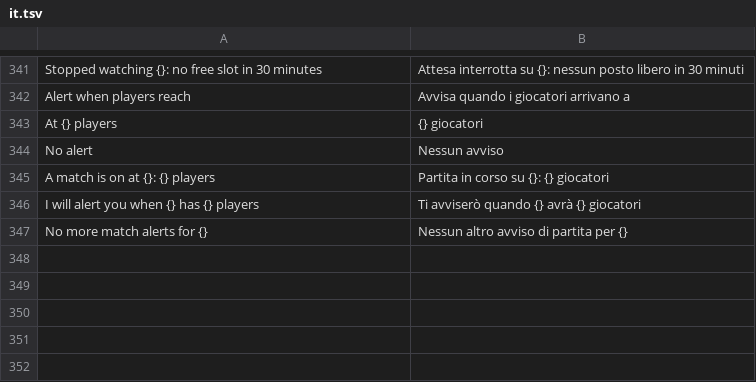
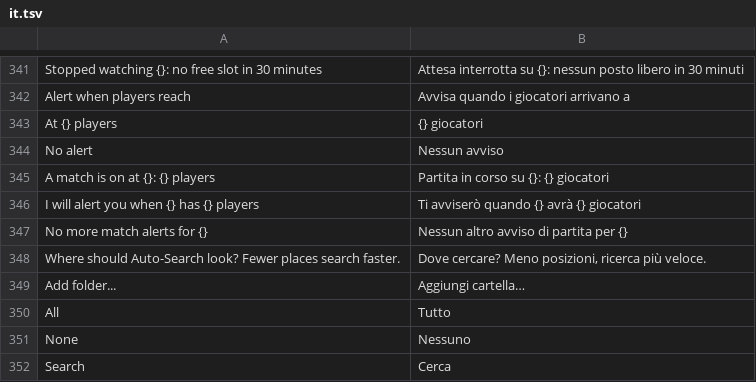
Before and after one commit to OpenGamePlus/OpenASE-Plus, a TSV file: rust/src/locales/it.tsv, drawn as a sheet; only a part is shown, gaps mark what is left out.

```diff
--- a/rust/src/locales/it.tsv
+++ b/rust/src/locales/it.tsv
@@ -347 +347,6 @@ I will alert you when {} has {} players	Ti avviserò quando {} avrà {} giocator
 No more match alerts for {}	Nessun altro avviso di partita per {}
+Where should Auto-Search look? Fewer places search faster.	Dove cercare? Meno posizioni, ricerca più veloce.
+Add folder...	Aggiungi cartella…
+All	Tutto
+None	Nessuno
+Search	Cerca
```
Also changed, not shown: rust/src/locales/de.tsv, rust/src/locales/es.tsv, 8 other files.
